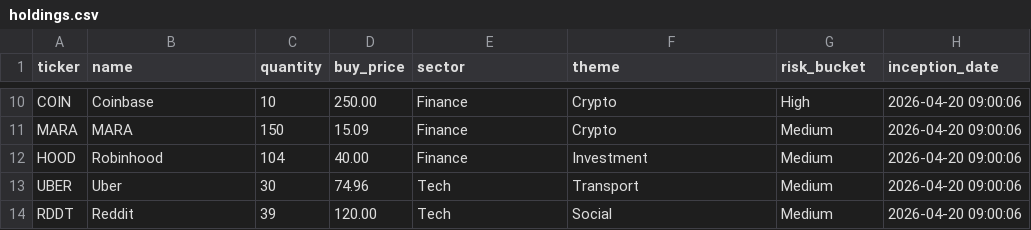
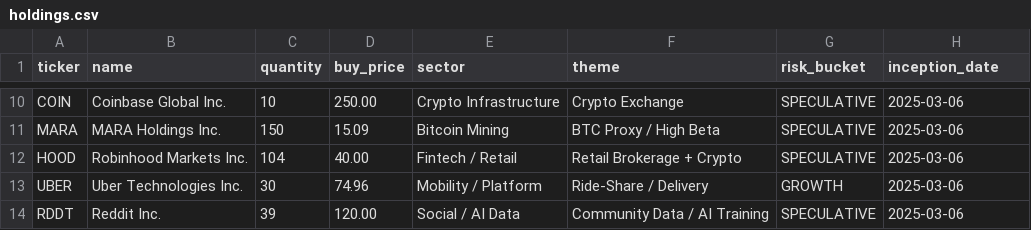
Before and after one commit to Jordan1977/life-on-the-hedge-fund-dashboard, a CSV file: holdings.csv, drawn as a sheet; only a part is shown, gaps mark what is left out; the diff covers the shown part only; the diff names each change by its address in the sheet, - before the commit and + after, or states it on an @@ line.

Commit message:
Update holdings.csv

```diff
--- a/holdings.csv
+++ b/holdings.csv
-B10 (name): Coinbase
+B10 (name): Coinbase Global Inc.
-E10 (sector): Finance
+E10 (sector): Crypto Infrastructure
-F10 (theme): Crypto
+F10 (theme): Crypto Exchange
-G10 (risk_bucket): High
+G10 (risk_bucket): SPECULATIVE
-H10:H14 (inception_date): 2026-04-20 09:00:06
+H10:H14 (inception_date): 2025-03-06
-B11 (name): MARA
+B11 (name): MARA Holdings Inc.
-E11 (sector): Finance
+E11 (sector): Bitcoin Mining
-F11 (theme): Crypto
+F11 (theme): BTC Proxy / High Beta
-G11:G12 (risk_bucket): Medium
+G11:G12 (risk_bucket): SPECULATIVE
-B12 (name): Robinhood
+B12 (name): Robinhood Markets Inc.
-E12 (sector): Finance
+E12 (sector): Fintech / Retail
-F12 (theme): Investment
+F12 (theme): Retail Brokerage + Crypto
-B13 (name): Uber
+B13 (name): Uber Technologies Inc.
-E13 (sector): Tech
+E13 (sector): Mobility / Platform
-F13 (theme): Transport
+F13 (theme): Ride-Share / Delivery
-G13 (risk_bucket): Medium
+G13 (risk_bucket): GROWTH
-B14 (name): Reddit
+B14 (name): Reddit Inc.
-E14 (sector): Tech
+E14 (sector): Social / AI Data
-F14 (theme): Social
+F14 (theme): Community Data / AI Training
-G14 (risk_bucket): Medium
+G14 (risk_bucket): SPECULATIVE
```
Also changed, not shown: 40 edited cells elsewhere in this file.
